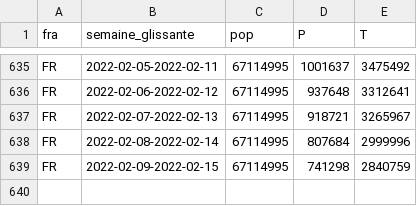
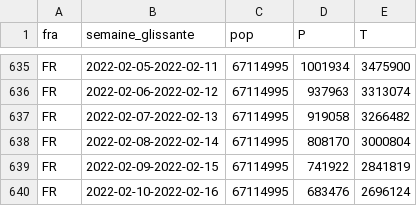
Before and after one commit to etalab/data-covid19-dashboard-widgets, a CSV file: files_previous/taux_fra.csv, drawn as a sheet; only a part is shown, gaps mark what is left out; the diff covers the shown part only; the diff names each change by its address in the sheet, - before the commit and + after, or states it on an @@ line.

```diff
--- a/files_previous/taux_fra.csv
+++ b/files_previous/taux_fra.csv
-D635 (P): 1001637
+D635 (P): 1001934
-E635 (T): 3475492
+E635 (T): 3475900
-D636 (P): 937648
+D636 (P): 937963
-E636 (T): 3312641
+E636 (T): 3313074
-D637 (P): 918721
+D637 (P): 919058
-E637 (T): 3265967
+E637 (T): 3266482
-D638 (P): 807684
+D638 (P): 808170
-E638 (T): 2999996
+E638 (T): 3000804
-D639 (P): 741298
+D639 (P): 741922
-E639 (T): 2840759
+E639 (T): 2841819
+row 640: FR | 2022-02-10-2022-02-16 | 67114995 | 683476 | 2696124
```
Also changed, not shown: 32 edited cells elsewhere in this file, files_new/prop_variants_fra.csv, files_new/taux_reg.csv, 40 other files.
